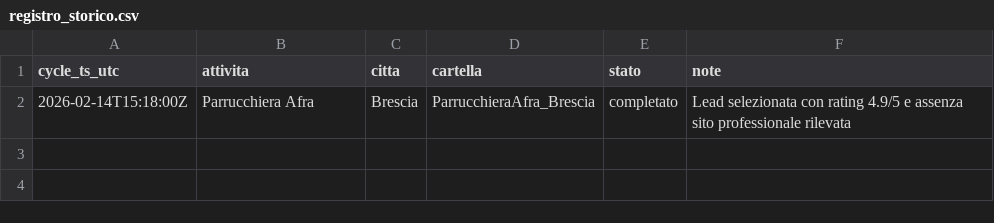
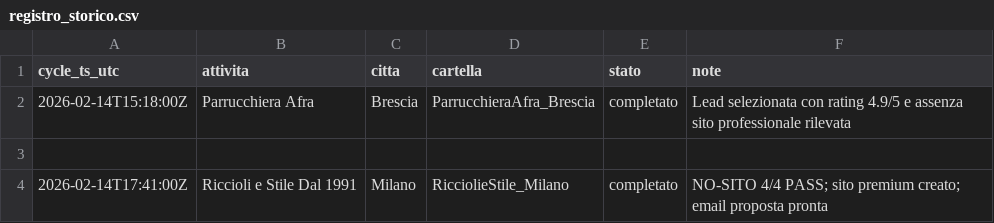
Before and after one commit to enrikwebdev/webdev_project, a CSV file: Lombardia/_ops/registro_storico.csv, drawn as a sheet; the diff names each change by its address in the sheet, - before the commit and + after, or states it on an @@ line.

Commit message:
Add Lombardia cycle: Riccioli e Stile Milano with premium site and outreach draft

```diff
--- a/Lombardia/_ops/registro_storico.csv
+++ b/Lombardia/_ops/registro_storico.csv
+row 3: (empty)
+row 4: 2026-02-14T17:41:00Z | Riccioli e Stile Dal 1991 | Milano | RicciolieStile_Milano | completato | NO-SITO 4/4 PASS; sito premium creato; email proposta pronta
```
Also changed, not shown: 5 other files.
